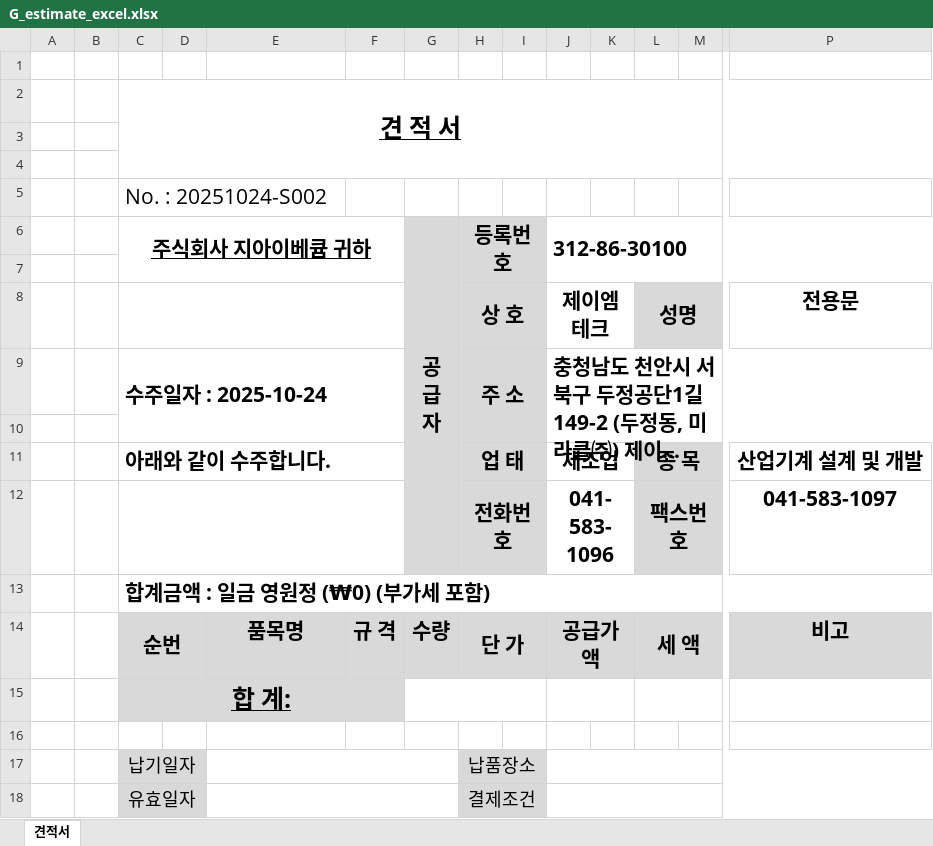
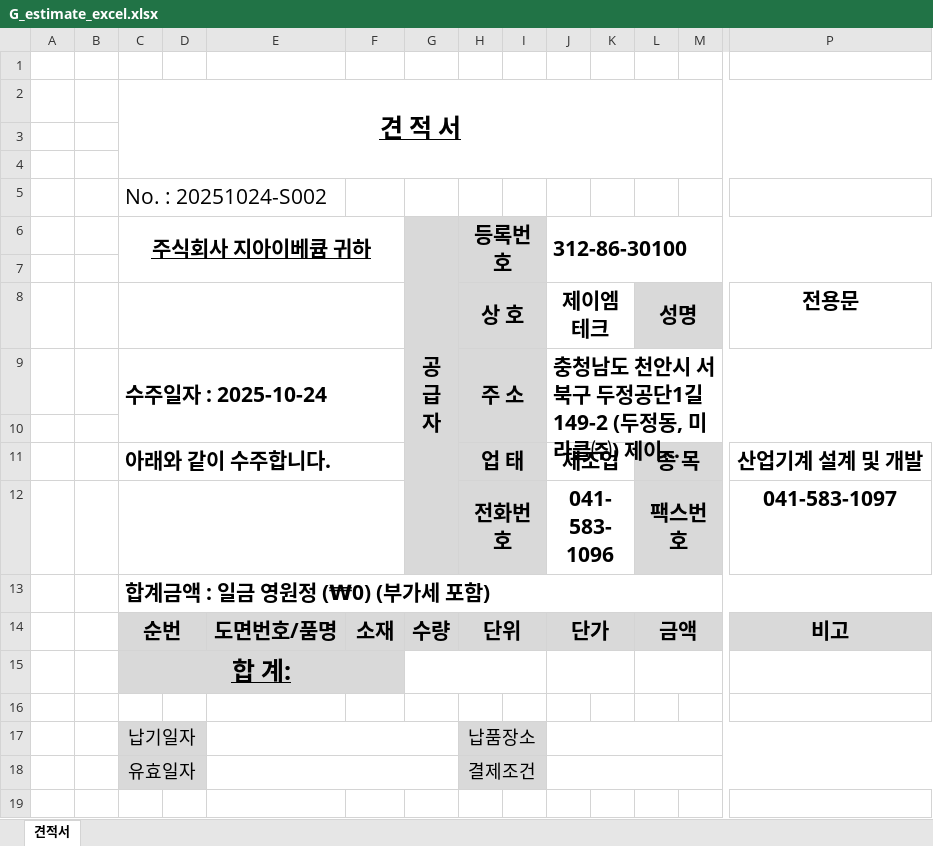
Before and after one commit to dureotkd/jmtech, an Excel workbook: assets/app_hyup/excel/G_estimate_excel.xlsx, sheet 견적서, drawn as a sheet; only a part is shown, gaps mark what is left out; long unchanged cells end in …; values as stored, in another font and other column widths than the file's, no borders; charts and pictures not drawn; removed rows and columns are numbered as before the commit, all else as after; rows hold the shown columns only; the diff names each change by its address in the sheet, - before the commit and + after, or states it on an @@ line.

```diff
--- a/assets/app_hyup/excel/G_estimate_excel.xlsx (sheet 견적서)
+++ b/assets/app_hyup/excel/G_estimate_excel.xlsx (sheet 견적서)
-row 14:  |  | 순번 |  | 품목명 | 규 격 | 수량 | 단 가 |  | 공급가액 |  | 세 액 |  | 비고
+row 14:  |  | 순번 |  | 도면번호/품명 | 소재 | 수량 | 단위 |  | 단가 |  | 금액 |  | 비고
```
Also changed, not shown: charts or pictures, 53 other files.
